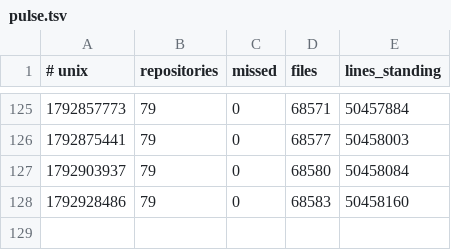
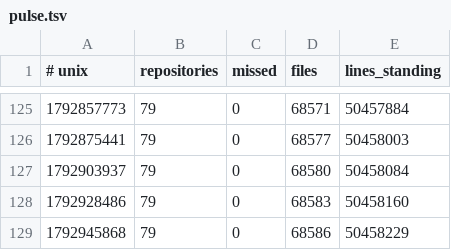
Before and after one commit to Ventusltd/kuiper-belt, a TSV file: cosmos/pulse.tsv, drawn as a sheet; only a part is shown, gaps mark what is left out.

```diff
--- a/cosmos/pulse.tsv
+++ b/cosmos/pulse.tsv
@@ -128 +128,2 @@
 1792928486	79	0	68583	50458160
+1792945868	79	0	68586	50458229
```
Also changed, not shown: cosmos/repos.tsv, cosmos/standing.tsv, 2 other files.
